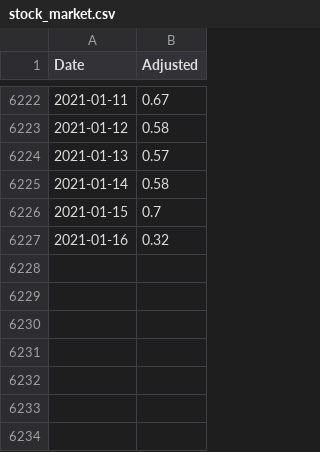
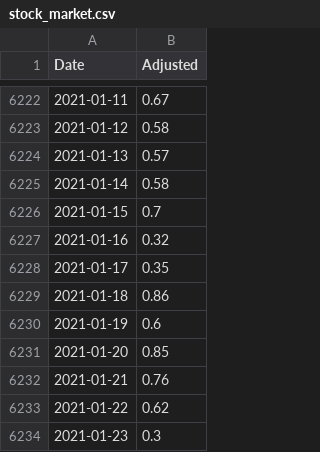
Before and after one commit to cristianpjensen/stock-market-prediction-via-google-trends, a CSV file: data/stock_market.csv, drawn as a sheet; only a part is shown, gaps mark what is left out; the diff names each change by its address in the sheet, - before the commit and + after, or states it on an @@ line.

```diff
--- a/data/stock_market.csv
+++ b/data/stock_market.csv
+row 6228: 2021-01-17 | 0.35
+row 6229: 2021-01-18 | 0.86
+row 6230: 2021-01-19 | 0.6
+row 6231: 2021-01-20 | 0.85
+row 6232: 2021-01-21 | 0.76
+row 6233: 2021-01-22 | 0.62
+row 6234: 2021-01-23 | 0.3
```
Also changed, not shown: data/state.csv.
